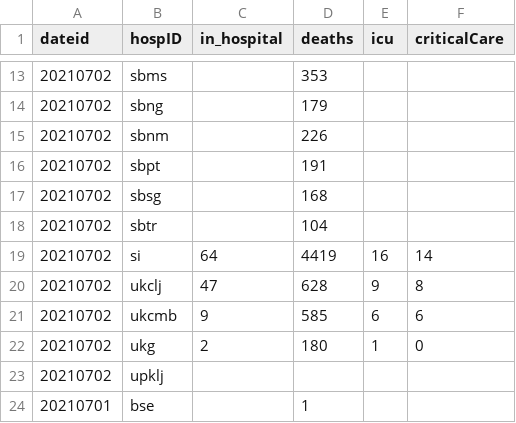
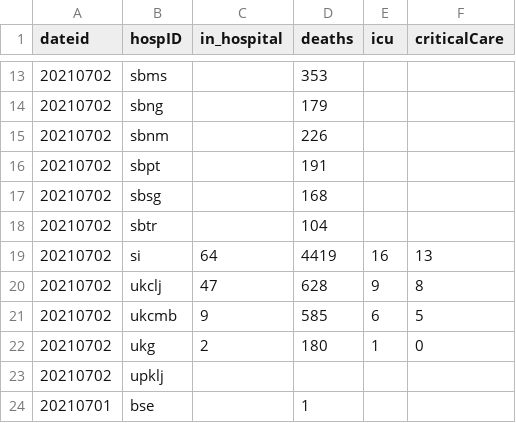
Before and after one commit to RegionMeter/RM_covid19, a CSV file: src/si_sledilnik_hospitalized.csv, drawn as a sheet; only a part is shown, gaps mark what is left out.

Commit message:
Auto-committed on 03/07/2021

```diff
--- a/src/si_sledilnik_hospitalized.csv
+++ b/src/si_sledilnik_hospitalized.csv
@@ -18,5 +18,5 @@ dateid,hospID,in_hospital,deaths,icu,criticalCare
 20210702,sbtr,,104,,
-20210702,si,64,4419,16,14
+20210702,si,64,4419,16,13
 20210702,ukclj,47,628,9,8
-20210702,ukcmb,9,585,6,6
+20210702,ukcmb,9,585,6,5
 20210702,ukg,2,180,1,0
```
